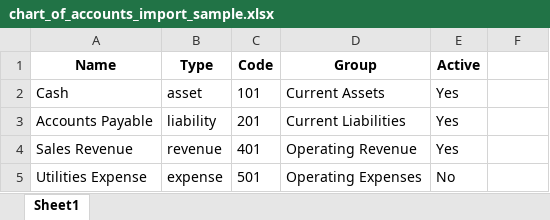
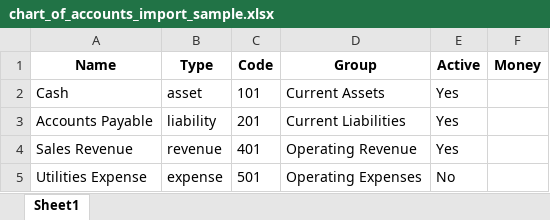
Before and after one commit to abdikaniahmed/accounting_addon, an Excel workbook: files/chart_of_accounts_import_sample.xlsx, sheet Sheet1, drawn as a sheet; values as stored, in another font and other column widths than the file's, no borders; the diff names each change by its address in the sheet, - before the commit and + after, or states it on an @@ line.

Commit message:
update is_money fuctions

```diff
--- a/files/chart_of_accounts_import_sample.xlsx (sheet Sheet1)
+++ b/files/chart_of_accounts_import_sample.xlsx (sheet Sheet1)
-F1: (empty)
+F1: Money
```
Also changed, not shown: 5 other files.
